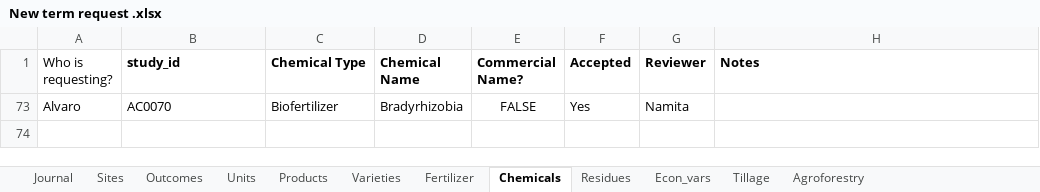
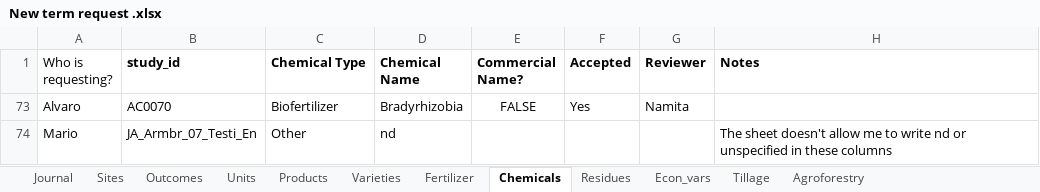
Before and after one commit to andreacsanchezb10/Agroecology_Evidence_Hub, an Excel workbook: 02.FOMD/02.metadata_structure/New term request .xlsx, sheet Chemicals, drawn as a sheet; values as stored, in another font and other column widths than the file's, no borders; conditional formats not drawn; the diff names each change by its address in the sheet, - before the commit and + after, or states it on an @@ line.

```diff
--- a/02.FOMD/02.metadata_structure/New term request .xlsx (sheet Chemicals)
+++ b/02.FOMD/02.metadata_structure/New term request .xlsx (sheet Chemicals)
+row 74: Mario | JA_Armbr_07_Testi_En | Other | nd |  |  |  | The sheet doesn't allow me to write nd or unspecified in these columns
```
Also changed, not shown: 2 other files.
